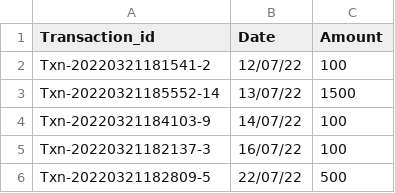
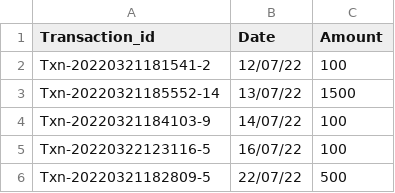
Before and after one commit to amanparkplus/csv_test, a CSV file: testcsv.csv, drawn as a sheet.

Commit message:
Update testcsv.csv

```diff
--- a/testcsv.csv
+++ b/testcsv.csv
@@ -4,3 +4,3 @@ Txn-20220321185552-14,13/07/22,1500
 Txn-20220321184103-9,14/07/22,100
-Txn-20220321182137-3,16/07/22,100
+Txn-20220322123116-5,16/07/22,100
 Txn-20220321182809-5,22/07/22,500
```
